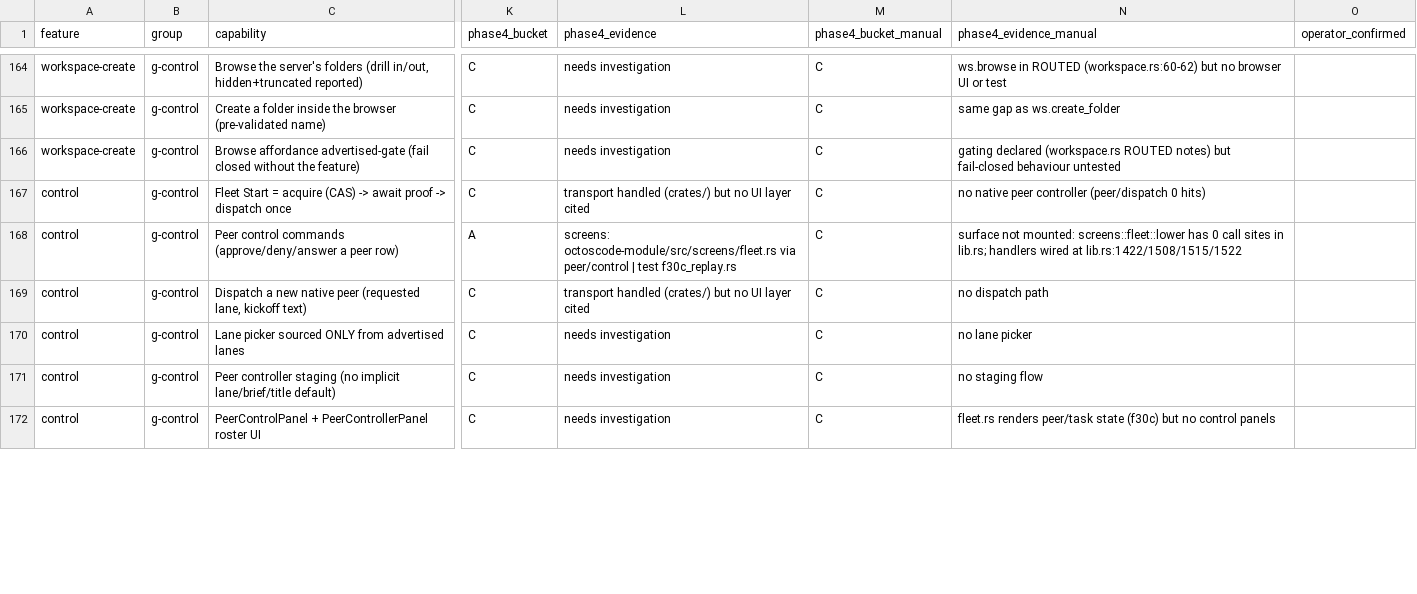
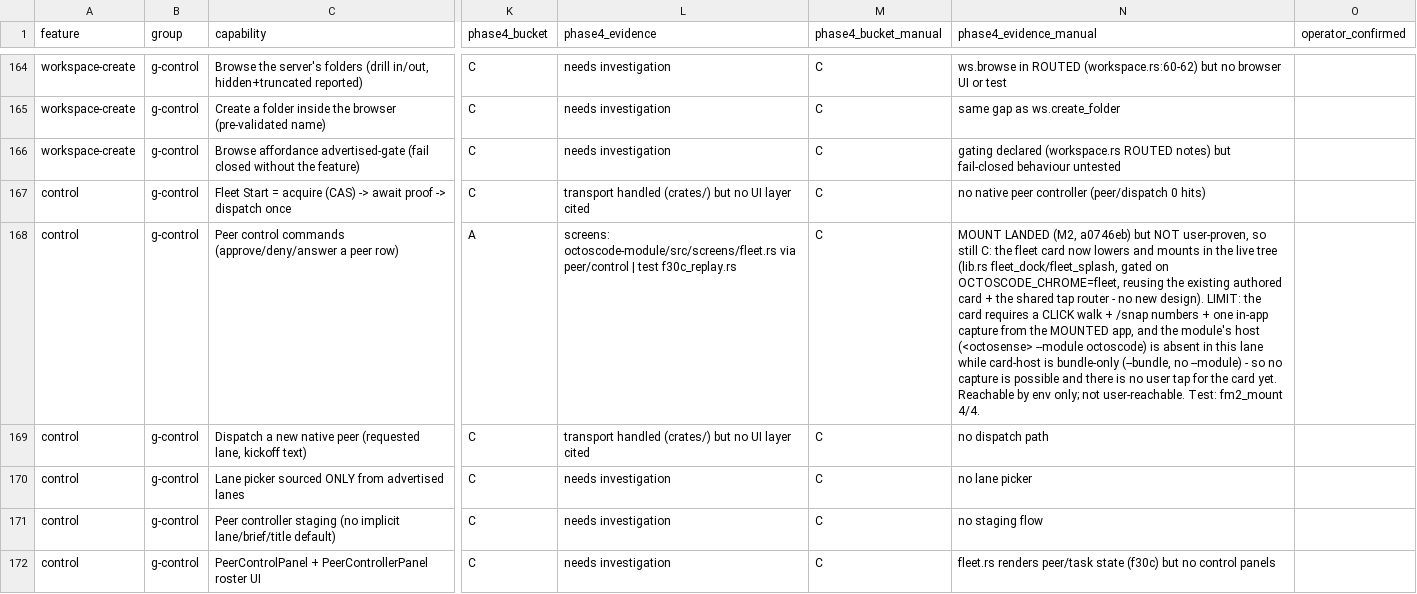
Before and after one commit to octos-org/octoscode-app, a CSV file: docs/parity-matrix.csv, drawn as a sheet; only a part is shown, gaps mark what is left out; the diff covers the shown part only; the diff names each change by its address in the sheet, - before the commit and + after, or states it on an @@ line.

Commit message:
parity(M2): correct the now-false '0 call sites' claim on 10 in-scope rows
My mount (a0746eb) made a recorded claim false: 10 rows carried 'screens::
fleet::lower has 0 call sites in lib.rs' as their evidence. That is no longer
true, so leaving it would leave a known-false statement in the matrix.

All 10 are re-verified against the CURRENT tree and stay **C** - explicitly
back to C, with the reason in the evidence cell: the mount landed and is
tested, but the card requires a CLICK walk + /snap numbers + one in-app
capture from the MOUNTED app, and the module host (<octosense> --module
octoscode) is absent here while card-host is bundle-only. So the card is
reachable by OCTOSCODE_CHROME=fleet but NOT user-reachable: there is no user
tap for it yet, and no capture can be produced. Flipping to A would repeat the
overstatement 3d72020 corrected.

Scoping result, measured: of the card's three surfaces only fleet ever had an
authored card. peers.rs has no lower fn and projects no card (pure derivation
module); control_seat.rs does not exist. Mounting those is new-surface work ->
design flow, so no design was invented here.

Only the 10 M2-scope rows were touched; the other 17 rows carrying the same
stale string belong to other lanes (skills/models/settings/research/sidebar)
and are left for their owners.

verified: CSV parses, 361 rows, 10 rows carry the MOUNT-LANDED note, all C;
whole-matrix manual A 90

```diff
--- a/docs/parity-matrix.csv
+++ b/docs/parity-matrix.csv
-N168 (phase4_evidence_manual): surface not mounted: screens::fleet::lower has 0 call sites in lib.rs; handlers wired at lib.rs:1422/1508/1515/1522
+N168 (phase4_evidence_manual): MOUNT LANDED (M2, a0746eb) but NOT user-proven, so still C: the fleet card now lowers and mounts in the live tree (lib.rs fleet_dock/fleet_splash, gated on OCTOSCODE_CHROME=fleet, reusing the existing authored card + the shared tap router - no new design). LIMIT: the card requires a CLICK walk + /snap numbers + one in-app capture from the MOUNTED app, and the module's host (<octosense> --module octoscode) is absent in this lane while card-host is bundle-only (--bundle, no --module) - so no capture is possible and there is no user tap for the card yet. Reachable by env only; not user-reachable. Test: fm2_mount 4/4.
```
Also changed, not shown: 9 edited cells elsewhere in this file.
